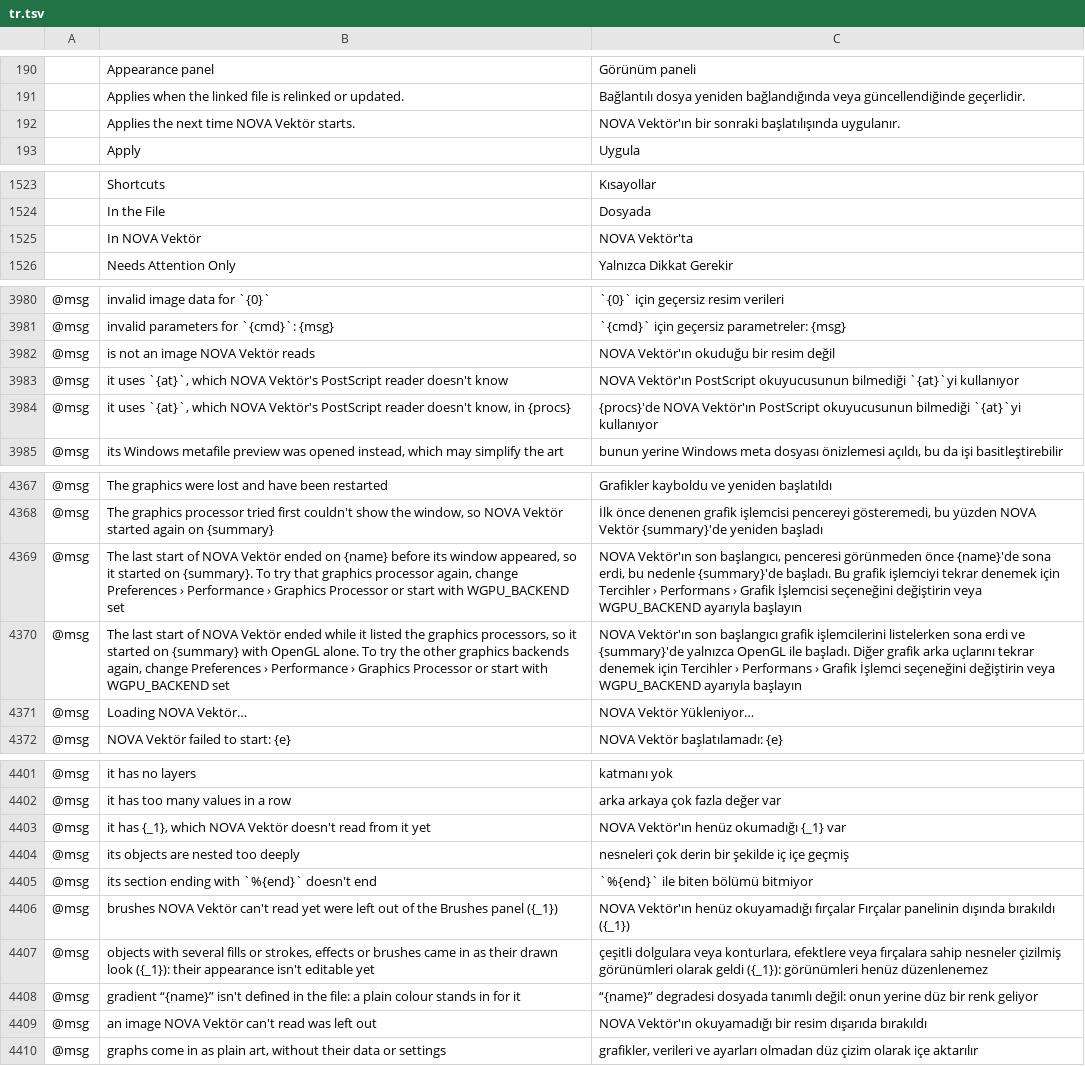
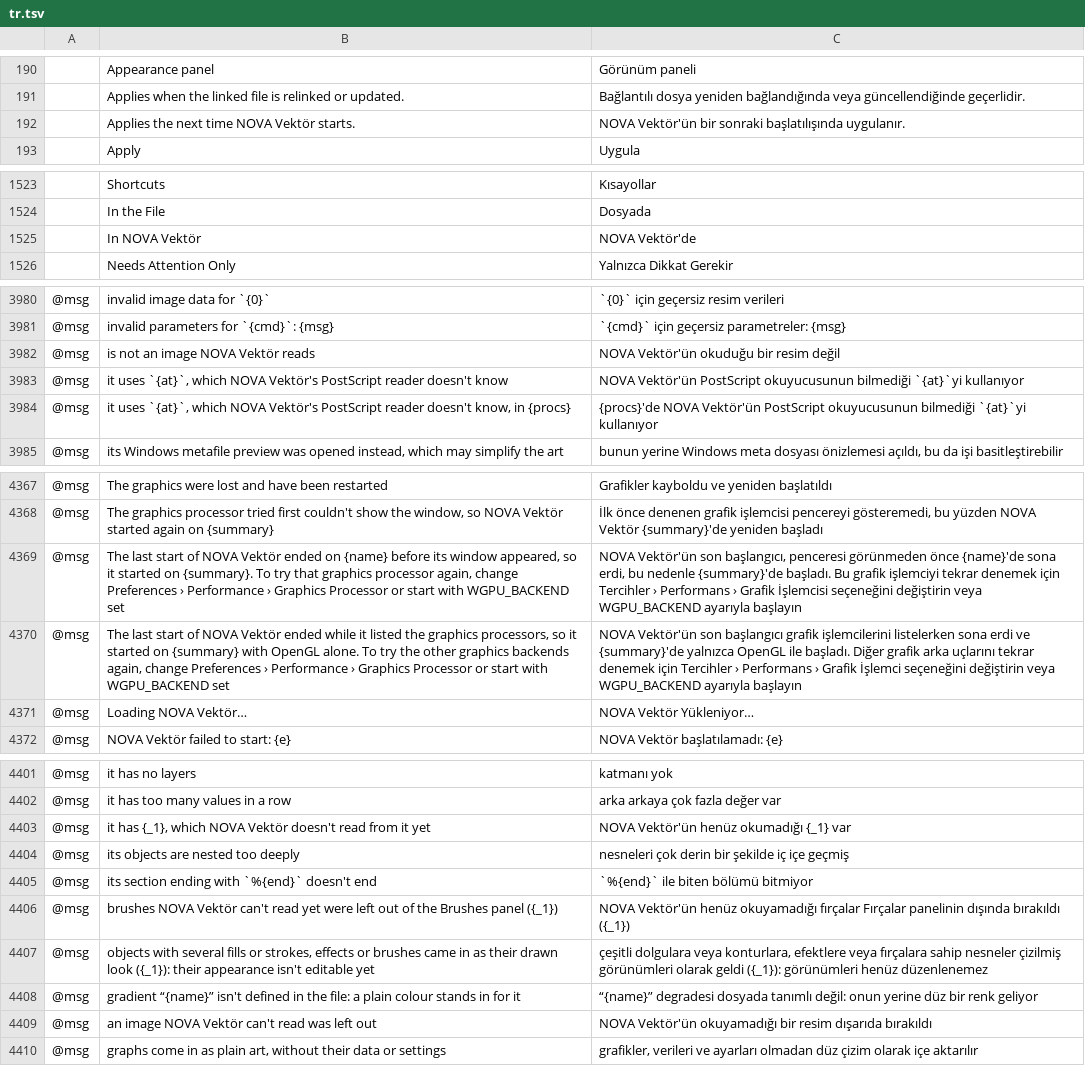
Before and after one commit to pepsicosamet-arch/NovaVektor, a TSV file: crates/ui-egui/src/i18n/tr.tsv, drawn as a sheet; only a part is shown, gaps mark what is left out; the diff covers the shown part only; the diff names each change by its address in the sheet, - before the commit and + after, or states it on an @@ line.

```diff
--- a/crates/ui-egui/src/i18n/tr.tsv
+++ b/crates/ui-egui/src/i18n/tr.tsv
-C192: NOVA Vektör'ın bir sonraki…
+C192: NOVA Vektör'ün bir sonraki…
-C1525: NOVA Vektör'ta
+C1525: NOVA Vektör'de
-C3982: NOVA Vektör'ın okuduğu bir resim değil
+C3982: NOVA Vektör'ün okuduğu bir resim değil
-C3983: NOVA Vektör'ın PostScript okuyucusunun…
+C3983: NOVA Vektör'ün PostScript okuyucusunun…
-C3984: {procs}'de NOVA Vektör'ın PostScript okuyucusunun…
+C3984: {procs}'de NOVA Vektör'ün PostScript okuyucusunun…
-C4369: NOVA Vektör'ın son başlangıcı,…
+C4369: NOVA Vektör'ün son başlangıcı,…
-C4370: NOVA Vektör'ın son başlangıcı…
+C4370: NOVA Vektör'ün son başlangıcı…
-C4403: NOVA Vektör'ın henüz okumadığı {_1} var
+C4403: NOVA Vektör'ün henüz okumadığı {_1} var
-C4406: NOVA Vektör'ın henüz okuyamadığı…
+C4406: NOVA Vektör'ün henüz okuyamadığı…
-C4409: NOVA Vektör'ın okuyamadığı bir…
+C4409: NOVA Vektör'ün okuyamadığı bir…
```
Also changed, not shown: 9 edited cells elsewhere in this file, 5 other files.
